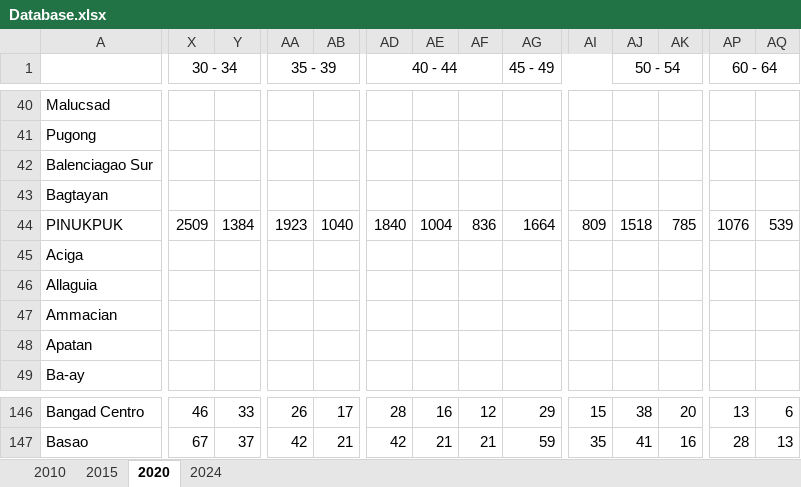
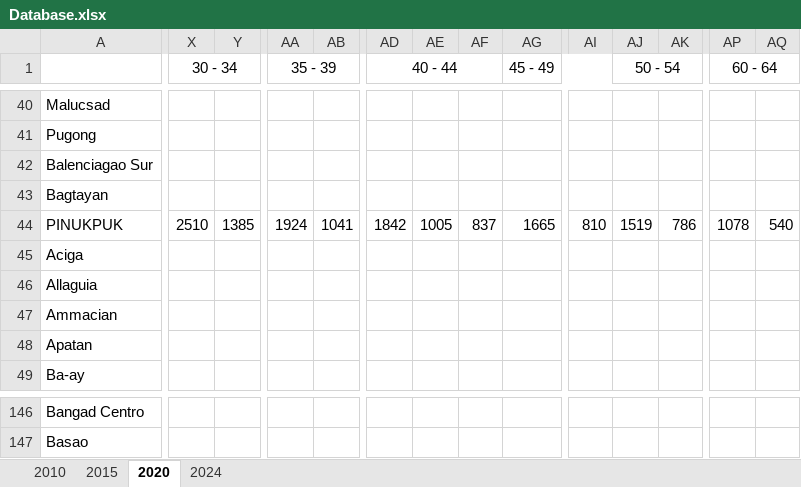
Before and after one commit to Syano18/TeamBATOK, an Excel workbook: Database.xlsx, sheet 2020, drawn as a sheet; only a part is shown, gaps mark what is left out; values as stored, in another font and other column widths than the file's, no borders; the diff covers the shown part only; the diff names each change by its address in the sheet, - before the commit and + after, or states it on an @@ line.

```diff
--- a/Database.xlsx (sheet 2020)
+++ b/Database.xlsx (sheet 2020)
-X44 (30 - 34): 2509
+X44 (30 - 34): 2510
-Y44: 1384
+Y44: 1385
-AA44 (35 - 39): 1923
+AA44 (35 - 39): 1924
-AB44: 1040
+AB44: 1041
-AD44 (40 - 44): 1840
+AD44 (40 - 44): 1842
-AE44: 1004
+AE44: 1005
-AF44: 836
+AF44: 837
-AG44 (45 - 49): 1664
+AG44 (45 - 49): 1665
-AI44: 809
+AI44: 810
-AJ44 (50 - 54): 1518
+AJ44 (50 - 54): 1519
-AK44: 785
+AK44: 786
-AP44 (60 - 64): 1076
+AP44 (60 - 64): 1078
-AQ44: 539
+AQ44: 540
-X146 (30 - 34): 46
+X146 (30 - 34): (empty)
-Y146: 33
+Y146: (empty)
-AA146 (35 - 39): 26
+AA146 (35 - 39): (empty)
-AB146: 17
+AB146: (empty)
-AD146 (40 - 44): 28
+AD146 (40 - 44): (empty)
-AE146: 16
+AE146: (empty)
-AF146: 12
+AF146: (empty)
-AG146 (45 - 49): 29
+AG146 (45 - 49): (empty)
-AI146: 15
+AI146: (empty)
-AJ146 (50 - 54): 38
+AJ146 (50 - 54): (empty)
-AK146: 20
+AK146: (empty)
-AP146 (60 - 64): 13
+AP146 (60 - 64): (empty)
-AQ146: 6
+AQ146: (empty)
-X147 (30 - 34): 67
+X147 (30 - 34): (empty)
-Y147: 37
+Y147: (empty)
-AA147 (35 - 39): 42
+AA147 (35 - 39): (empty)
-AB147: 21
+AB147: (empty)
-AD147 (40 - 44): 42
+AD147 (40 - 44): (empty)
-AE147: 21
+AE147: (empty)
-AF147: 21
+AF147: (empty)
-AG147 (45 - 49): 59
+AG147 (45 - 49): (empty)
-AI147: 35
+AI147: (empty)
-AJ147 (50 - 54): 41
+AJ147 (50 - 54): (empty)
-AK147: 16
+AK147: (empty)
-AP147 (60 - 64): 28
+AP147 (60 - 64): (empty)
-AQ147: 13
+AQ147: (empty)
```
Also changed, not shown: 1084 edited cells elsewhere in this sheet, 8 other files.
